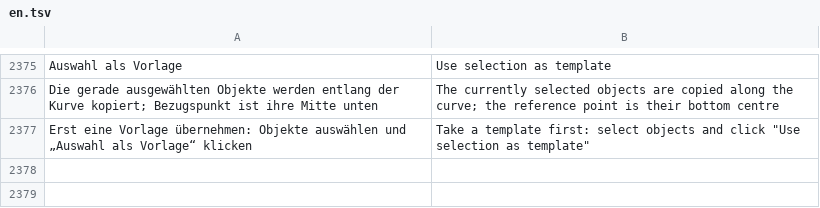
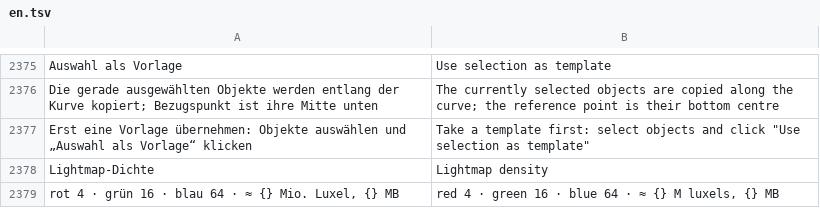
Before and after one commit to Deadshotlp/Amboss, a TSV file: assets/lang/en.tsv, drawn as a sheet; only a part is shown, gaps mark what is left out.

```diff
--- a/assets/lang/en.tsv
+++ b/assets/lang/en.tsv
@@ -2377 +2377,3 @@ Die gerade ausgewählten Objekte werden entlang der Kurve kopiert; Bezugspunkt i
 Erst eine Vorlage übernehmen: Objekte auswählen und „Auswahl als Vorlage“ klicken	Take a template first: select objects and click "Use selection as template"
+Lightmap-Dichte	Lightmap density
+rot 4 · grün 16 · blau 64 · ≈ {} Mio. Luxel, {} MB	red 4 · green 16 · blue 64 · ≈ {} M luxels, {} MB
```
Also changed, not shown: assets/lang/es.tsv, assets/lang/fr.tsv, 11 other files.
